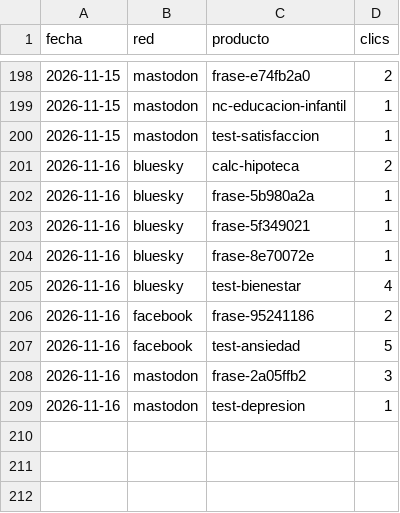
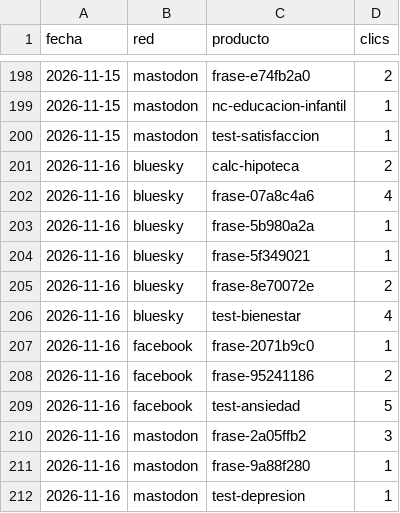
Before and after one commit to aurzane08-coder/aurzane-biblioteca-tareas, a CSV file: marketing/clics.csv, drawn as a sheet; only a part is shown, gaps mark what is left out.

```diff
--- a/marketing/clics.csv
+++ b/marketing/clics.csv
@@ -201,6 +201,8 @@ fecha,red,producto,clics
 2026-11-16,bluesky,calc-hipoteca,2
+2026-11-16,bluesky,frase-07a8c4a6,4
 2026-11-16,bluesky,frase-5b980a2a,1
 2026-11-16,bluesky,frase-5f349021,1
-2026-11-16,bluesky,frase-8e70072e,1
+2026-11-16,bluesky,frase-8e70072e,2
 2026-11-16,bluesky,test-bienestar,4
+2026-11-16,facebook,frase-2071b9c0,1
 2026-11-16,facebook,frase-95241186,2
@@ -208,2 +210,3 @@ fecha,red,producto,clics
 2026-11-16,mastodon,frase-2a05ffb2,3
+2026-11-16,mastodon,frase-9a88f280,1
 2026-11-16,mastodon,test-depresion,1
```
Also changed, not shown: marketing/registro.csv, 2 other files.
